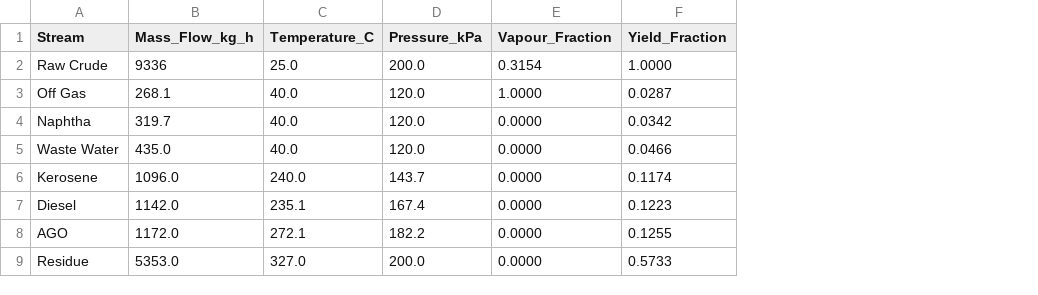
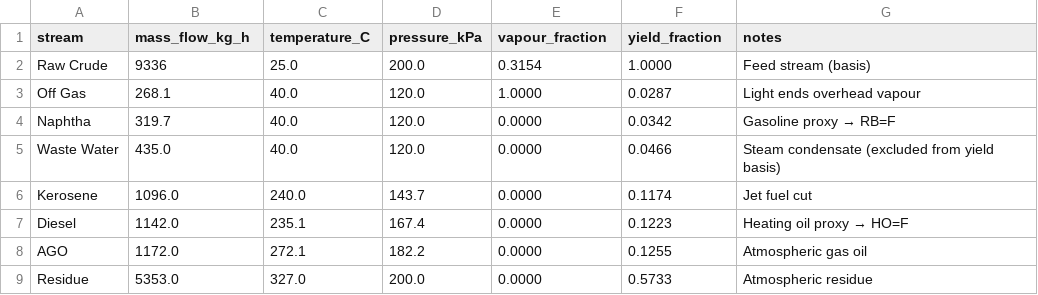
Before and after one commit to vmz-stack/Refinery-Margin-Strategy, a CSV file: hysys/yield_output.csv, drawn as a sheet; the diff names each change by its address in the sheet, - before the commit and + after, or states it on an @@ line.

Commit message:
Add files via upload

```diff
--- a/hysys/yield_output.csv
+++ b/hysys/yield_output.csv
+column G (notes), rows 2-9: Feed stream (basis) | Light ends overhead vapour | Gasoline proxy → RB=F | Steam condensate (excluded from yield basis) | Jet fuel cut | Heating oil proxy → HO=F | Atmospheric gas oil | Atmospheric residue
-A1: Stream
+A1: stream
-B1: Mass_Flow_kg_h
+B1: mass_flow_kg_h
-C1: Temperature_C
+C1: temperature_C
-D1: Pressure_kPa
+D1: pressure_kPa
-E1: Vapour_Fraction
+E1: vapour_fraction
-F1: Yield_Fraction
+F1: yield_fraction
```
